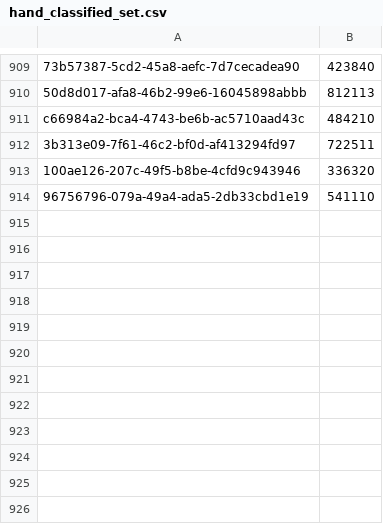
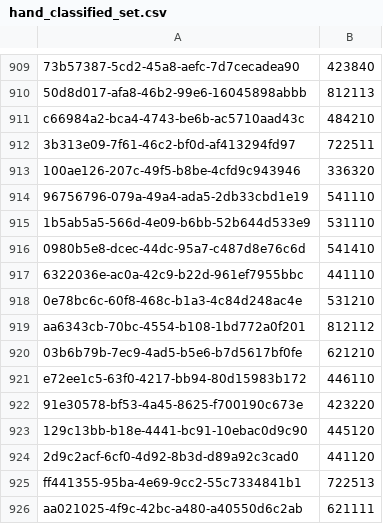
Before and after one commit to sbarratt/radius-collider, a CSV file: data/hand_classified_set.csv, drawn as a sheet; only a part is shown, gaps mark what is left out.

Commit message:
some classifications

```diff
--- a/data/hand_classified_set.csv
+++ b/data/hand_classified_set.csv
@@ -914 +914,13 @@ c66984a2-bca4-4743-be6b-ac5710aad43c,484210
 96756796-079a-49a4-ada5-2db33cbd1e19,541110
+1b5ab5a5-566d-4e09-b6bb-52b644d533e9,531110
+0980b5e8-dcec-44dc-95a7-c487d8e76c6d,541410
+6322036e-ac0a-42c9-b22d-961ef7955bbc,441110
+0e78bc6c-60f8-468c-b1a3-4c84d248ac4e,531210
+aa6343cb-70bc-4554-b108-1bd772a0f201,812112
+03b6b79b-7ec9-4ad5-b5e6-b7d5617bf0fe,621210
+e72ee1c5-63f0-4217-bb94-80d15983b172,446110
+91e30578-bf53-4a45-8625-f700190c673e,423220
+129c13bb-b18e-4441-bc91-10ebac0d9c90,445120
+2d9c2acf-6cf0-4d92-8b3d-d89a92c3cad0,441120
+ff441355-95ba-4e69-9cc2-55c7334841b1,722513
+aa021025-4f9c-42bc-a480-a40550d6c2ab,621111
```
